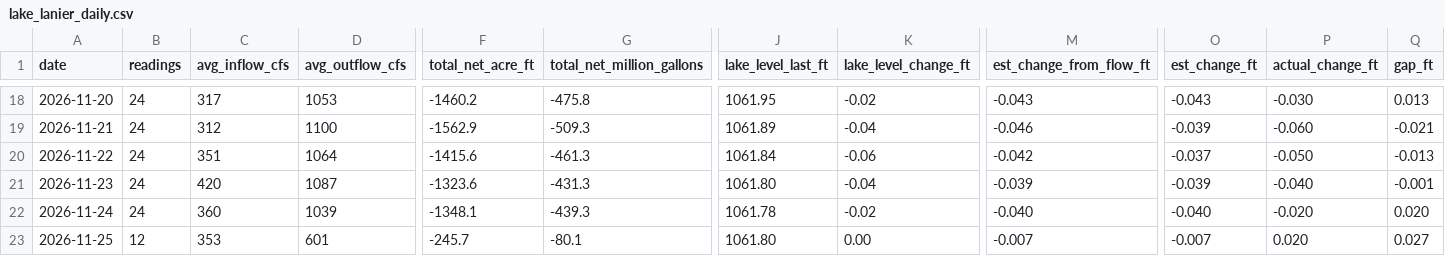
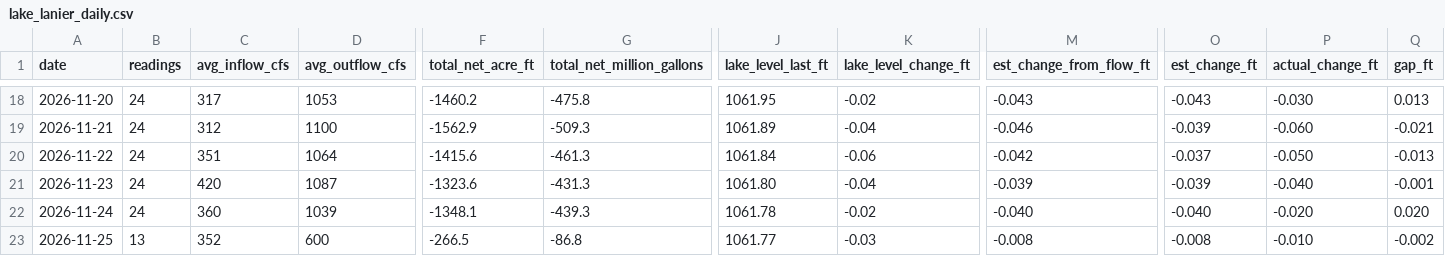
Before and after one commit to rjcanfield139-thwg/lake-lanier-logger, a CSV file: data/lake_lanier_daily.csv, drawn as a sheet; only a part is shown, gaps mark what is left out; the diff covers the shown part only; the diff names each change by its address in the sheet, - before the commit and + after, or states it on an @@ line.

```diff
--- a/data/lake_lanier_daily.csv
+++ b/data/lake_lanier_daily.csv
-B23 (readings): 12
+B23 (readings): 13
-C23 (avg_inflow_cfs): 353
+C23 (avg_inflow_cfs): 352
-D23 (avg_outflow_cfs): 601
+D23 (avg_outflow_cfs): 600
-F23 (total_net_acre_ft): -245.7
+F23 (total_net_acre_ft): -266.5
-G23 (total_net_million_gallons): -80.1
+G23 (total_net_million_gallons): -86.8
-J23 (lake_level_last_ft): 1061.80
+J23 (lake_level_last_ft): 1061.77
-K23 (lake_level_change_ft): 0.00
+K23 (lake_level_change_ft): -0.03
-M23 (est_change_from_flow_ft): -0.007
+M23 (est_change_from_flow_ft): -0.008
-O23 (est_change_ft): -0.007
+O23 (est_change_ft): -0.008
-P23 (actual_change_ft): 0.020
+P23 (actual_change_ft): -0.010
-Q23 (gap_ft): 0.027
+Q23 (gap_ft): -0.002
```
Also changed, not shown: 1 edited cell elsewhere in this file, data/lake_lanier_log.csv.
